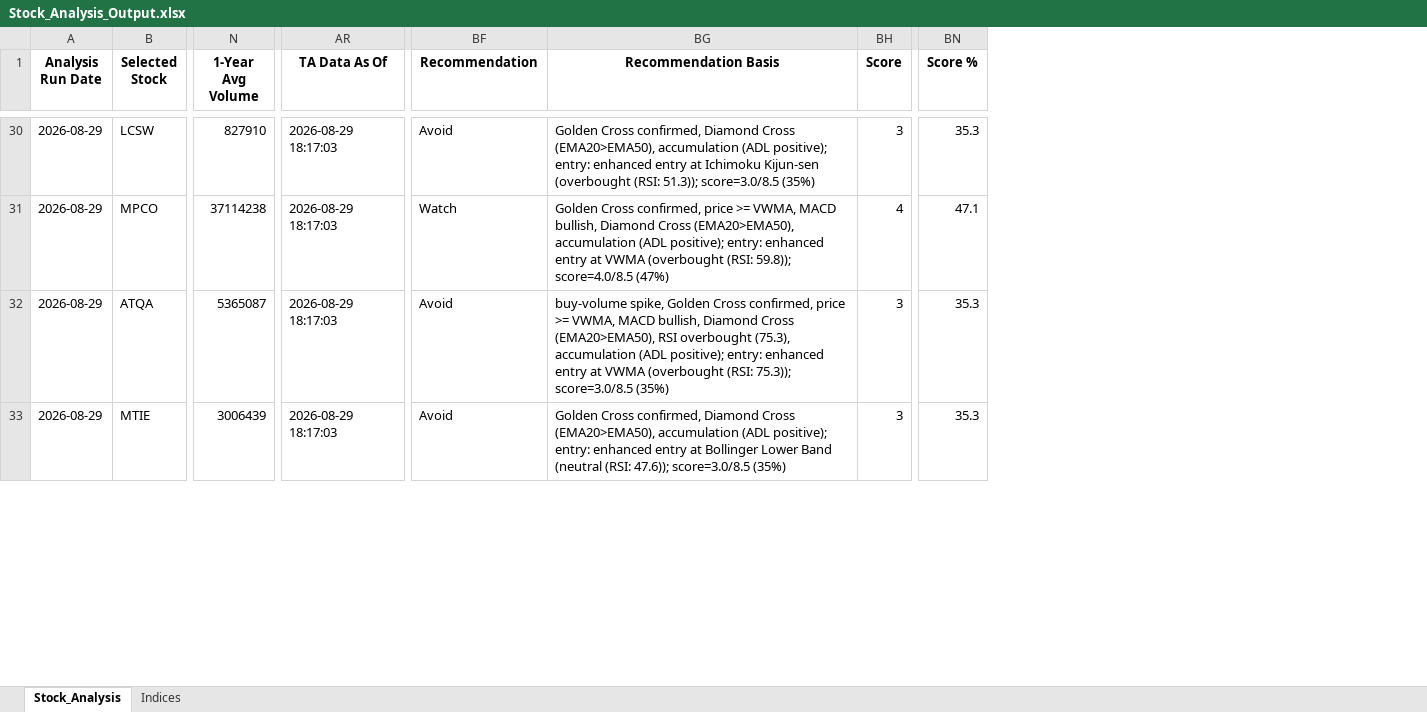
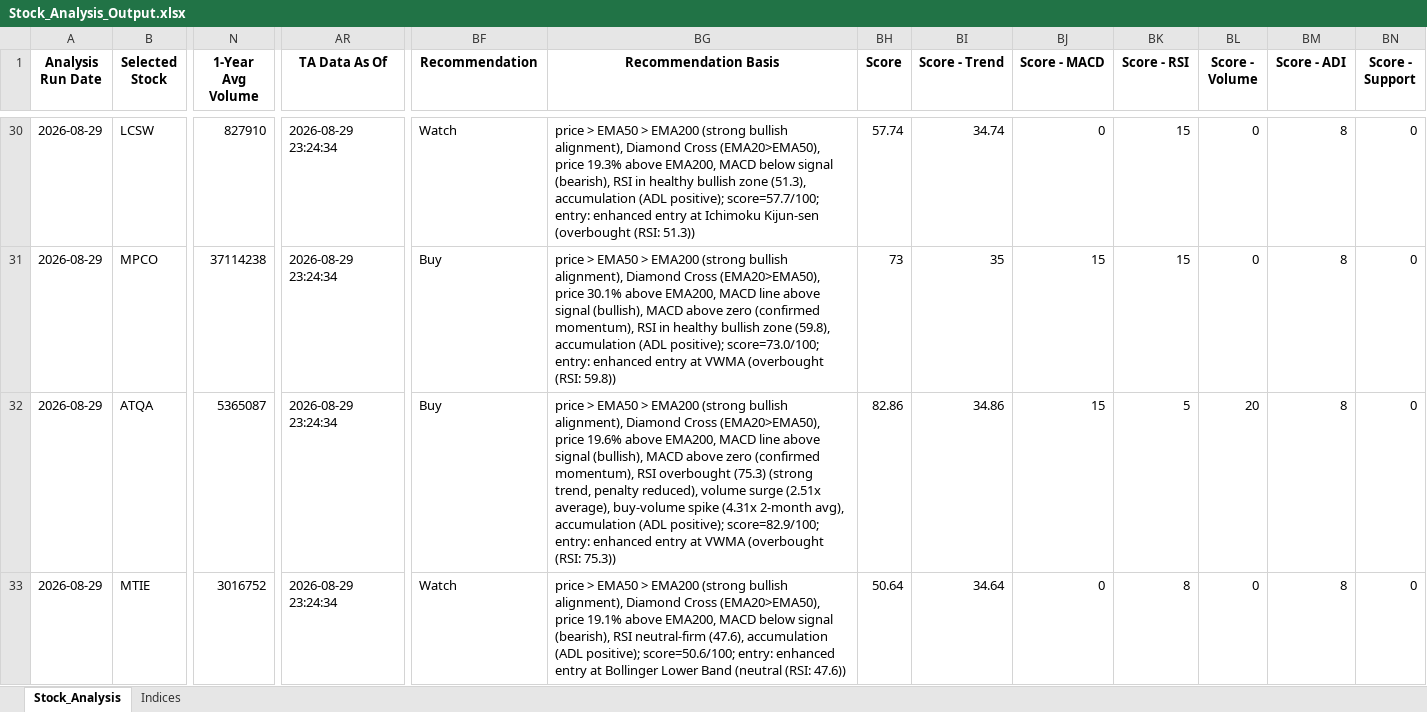
Before and after one commit to ARa2of/egx-stock-analysis, an Excel workbook: Stock_Analysis_Output.xlsx, sheet Stock_Analysis, drawn as a sheet; only a part is shown, gaps mark what is left out; values as stored, in another font and other column widths than the file's, no borders; removed rows and columns are numbered as before the commit, all else as after; the diff covers the shown part only; the diff names each change by its address in the sheet, - before the commit and + after, or states it on an @@ line.

```diff
--- a/Stock_Analysis_Output.xlsx (sheet Stock_Analysis)
+++ b/Stock_Analysis_Output.xlsx (sheet Stock_Analysis)
+column BI (Score - Trend), rows 30-33: 34.74 | 35 | 34.86 | 34.64
+column BJ (Score - MACD), rows 30-33: 0 | 15 | 15 | 0
+column BK (Score - RSI), rows 30-33: 15 | 15 | 5 | 8
+column BL (Score - Volume), rows 30-33: 0 | 0 | 20 | 0
+column BM (Score - ADI), rows 30-33: all 8
+column BN (Score - Support), rows 30-33: all 0
-column BN (Score %), rows 30-33: 35.3 | 47.1 | 35.3 | 35.3
-AR30:AR33 (TA Data As Of): 2026-08-29 18:17:03
+AR30:AR33 (TA Data As Of): 2026-08-29 23:24:34
-BF30 (Recommendation): Avoid
+BF30 (Recommendation): Watch
-BG30 (Recommendation Basis): Golden Cross confirmed, Diamond Cross (EMA20>EMA50), accumulation (ADL positive); entry: enhanced entry at Ichimoku Kijun-sen (overbought (RSI: 51.3)); score=3.0/8.5 (35%)
+BG30 (Recommendation Basis): price > EMA50 > EMA200 (strong bullish alignment), Diamond Cross (EMA20>EMA50), price 19.3% above EMA200, MACD below signal (bearish), RSI in healthy bullish zone (51.3), accumulation (ADL positive); score=57.7/100; entry: enhanced entry at Ichimoku Kijun-sen (overbought (RSI: 51.3))
-BH30 (Score): 3
+BH30 (Score): 57.74
-BF31 (Recommendation): Watch
+BF31 (Recommendation): Buy
-BG31 (Recommendation Basis): Golden Cross confirmed, price >= VWMA, MACD bullish, Diamond Cross (EMA20>EMA50), accumulation (ADL positive); entry: enhanced entry at VWMA (overbought (RSI: 59.8)); score=4.0/8.5 (47%)
+BG31 (Recommendation Basis): price > EMA50 > EMA200 (strong bullish alignment), Diamond Cross (EMA20>EMA50), price 30.1% above EMA200, MACD line above signal (bullish), MACD above zero (confirmed momentum), RSI in healthy bullish zone (59.8), accumulation (ADL positive); score=73.0/100; entry: enhanced entry at VWMA (overbought (RSI: 59.8))
-BH31 (Score): 4
+BH31 (Score): 73
-BF32 (Recommendation): Avoid
+BF32 (Recommendation): Buy
-BG32 (Recommendation Basis): buy-volume spike, Golden Cross confirmed, price >= VWMA, MACD bullish, Diamond Cross (EMA20>EMA50), RSI overbought (75.3), accumulation (ADL positive); entry: enhanced entry at VWMA (overbought (RSI: 75.3)); score=3.0/8.5 (35%)
+BG32 (Recommendation Basis): price > EMA50 > EMA200 (strong bullish alignment), Diamond Cross (EMA20>EMA50), price 19.6% above EMA200, MACD line above signal (bullish), MACD above zero (confirmed momentum), RSI overbought (75.3) (strong trend, penalty reduced), volume surge (2.51x average), buy-volume spike (4.31x 2-month avg), accumulation (ADL positive); score=82.9/100; entry: enhanced entry at VWMA (overbought (RSI: 75.3))
-BH32 (Score): 3
+BH32 (Score): 82.86
-N33 (1-Year Avg Volume): 3006439
+N33 (1-Year Avg Volume): 3016752
-BF33 (Recommendation): Avoid
+BF33 (Recommendation): Watch
-BG33 (Recommendation Basis): Golden Cross confirmed, Diamond Cross (EMA20>EMA50), accumulation (ADL positive); entry: enhanced entry at Bollinger Lower Band (neutral (RSI: 47.6)); score=3.0/8.5 (35%)
+BG33 (Recommendation Basis): price > EMA50 > EMA200 (strong bullish alignment), Diamond Cross (EMA20>EMA50), price 19.1% above EMA200, MACD below signal (bearish), RSI neutral-firm (47.6), accumulation (ADL positive); score=50.6/100; entry: enhanced entry at Bollinger Lower Band (neutral (RSI: 47.6))
-BH33 (Score): 3
+BH33 (Score): 50.64
```
Also changed, not shown: 268 edited cells elsewhere in this sheet, sheet Indices, 1 other file.
